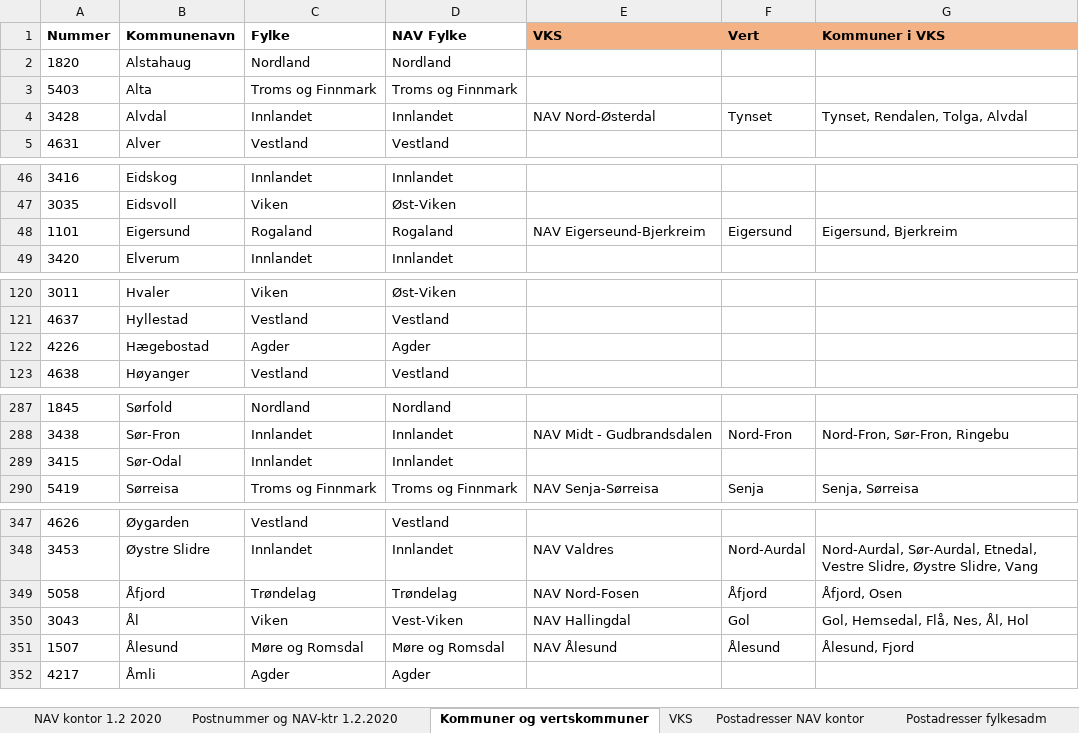
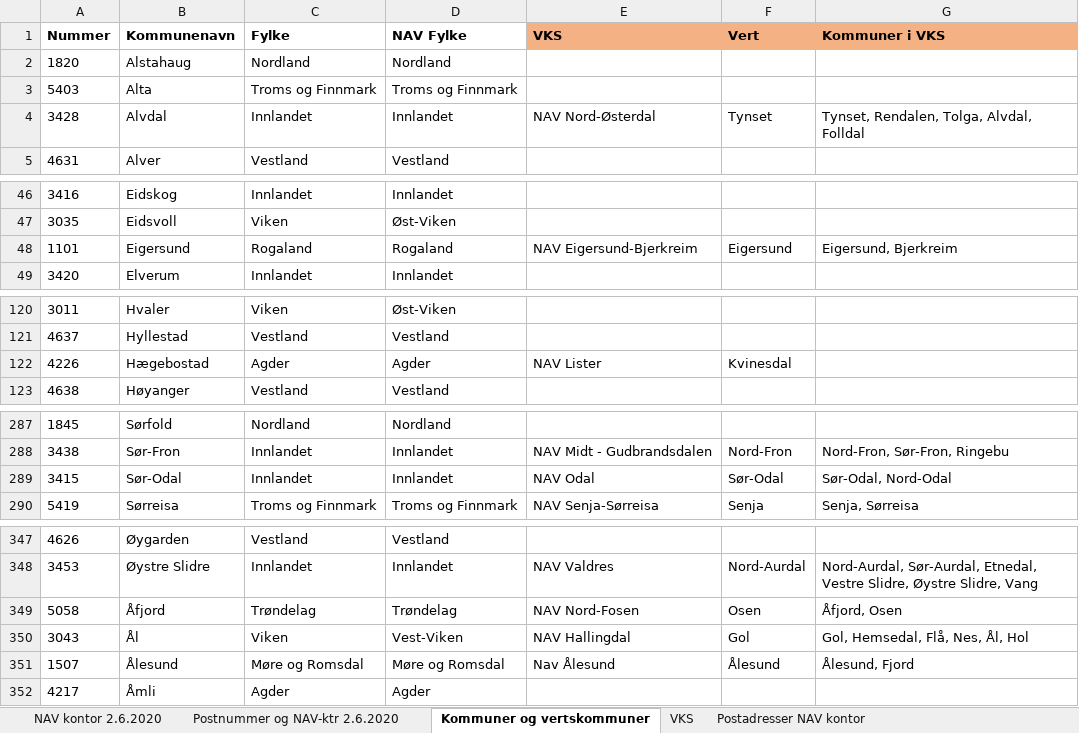
Before and after one commit to navikt/tilbakemeldinger, an Excel workbook: navkontor.xlsx, sheet Kommuner og vertskommuner, drawn as a sheet; only a part is shown, gaps mark what is left out; values as stored, in another font and other column widths than the file's, no borders; table styles not drawn; the diff covers the shown part only; the diff names each change by its address in the sheet, - before the commit and + after, or states it on an @@ line.

Commit message:
Oppdatert excel-ark for nav-kontorer. Sorterer :visalle søk på navn.

```diff
--- a/navkontor.xlsx (sheet Kommuner og vertskommuner)
+++ b/navkontor.xlsx (sheet Kommuner og vertskommuner)
-sheet tab: NAV kontor 1.2 2020
+sheet tab: NAV kontor 2.6.2020
-sheet tab: Postnummer og NAV-ktr 1.2.2020
+sheet tab: Postnummer og NAV-ktr 2.6.2020
-G4 (Kommuner i VKS): Tynset, Rendalen, Tolga, Alvdal
+G4 (Kommuner i VKS): Tynset, Rendalen, Tolga, Alvdal, Folldal
-E48 (VKS): NAV Eigerseund-Bjerkreim
+E48 (VKS): NAV Eigersund-Bjerkreim
-E122 (VKS): (empty)
+E122 (VKS): NAV Lister
-F122 (Vert): (empty)
+F122 (Vert): Kvinesdal
-E289 (VKS): (empty)
+E289 (VKS): NAV Odal
-F289 (Vert): (empty)
+F289 (Vert): Sør-Odal
-G289 (Kommuner i VKS): (empty)
+G289 (Kommuner i VKS): Sør-Odal, Nord-Odal
-F349 (Vert): Åfjord
+F349 (Vert): Osen
-E351 (VKS): NAV Ålesund
+E351 (VKS): Nav Ålesund
```
Also changed, not shown: 35 edited cells elsewhere in this sheet, sheet Postnummer og NAV-ktr 2.6.2020, sheet NAV kontor 2.6.2020, sheet Postadresser NAV kontor, sheet VKS, 5 other files.
